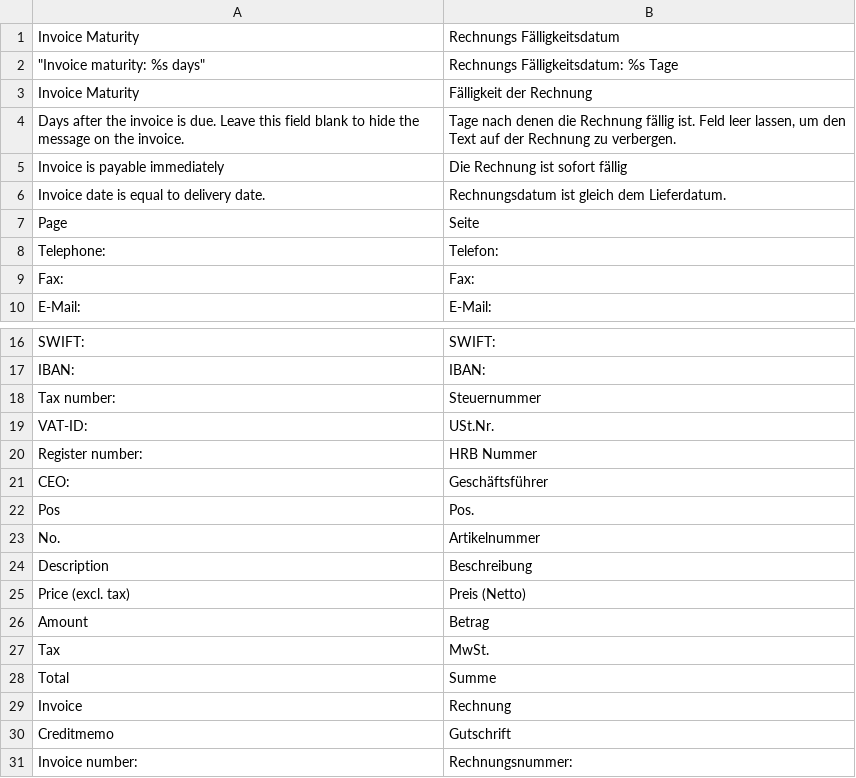
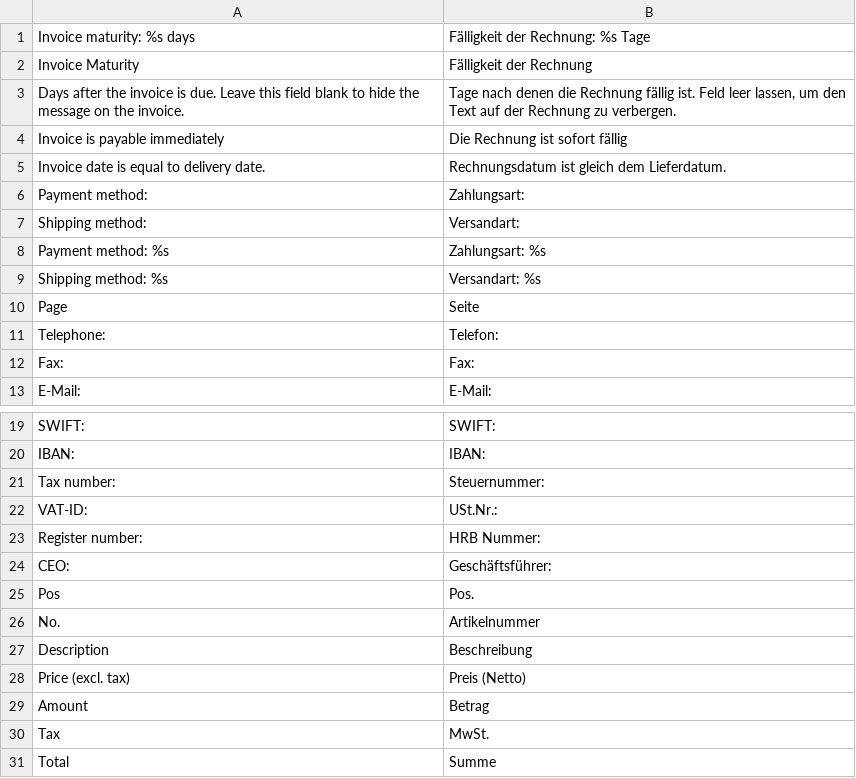
Before and after one commit to integer-net/GermanStoreConfig, a CSV file: src/app/locale/de_DE/FireGento_Pdf.csv, drawn as a sheet; only a part is shown, gaps mark what is left out; the shorter side is filled out with more unchanged rows; removed rows and columns are numbered as before the commit, all else as after; the diff covers the shown part only; the diff names each change by its address in the sheet, - before the commit and + after, or states it on an @@ line.

```diff
--- a/src/app/locale/de_DE/FireGento_Pdf.csv
+++ b/src/app/locale/de_DE/FireGento_Pdf.csv
-row 1: Invoice Maturity | Rechnungs Fälligkeitsdatum
-A1: "Invoice maturity: %s days"
+A1: Invoice maturity: %s days
-B1: Rechnungs Fälligkeitsdatum: %s Tage
+B1: Fälligkeit der Rechnung: %s Tage
+row 6: Payment method: | Zahlungsart:
+row 7: Shipping method: | Versandart:
+row 8: Payment method: %s | Zahlungsart: %s
+row 9: Shipping method: %s | Versandart: %s
-B21: Steuernummer
+B21: Steuernummer:
-B22: USt.Nr.
+B22: USt.Nr.:
-B23: HRB Nummer
+B23: HRB Nummer:
-B24: Geschäftsführer
+B24: Geschäftsführer:
```
Also changed, not shown: 19 added rows and 4 edited cells elsewhere in this file, 12 other files.
